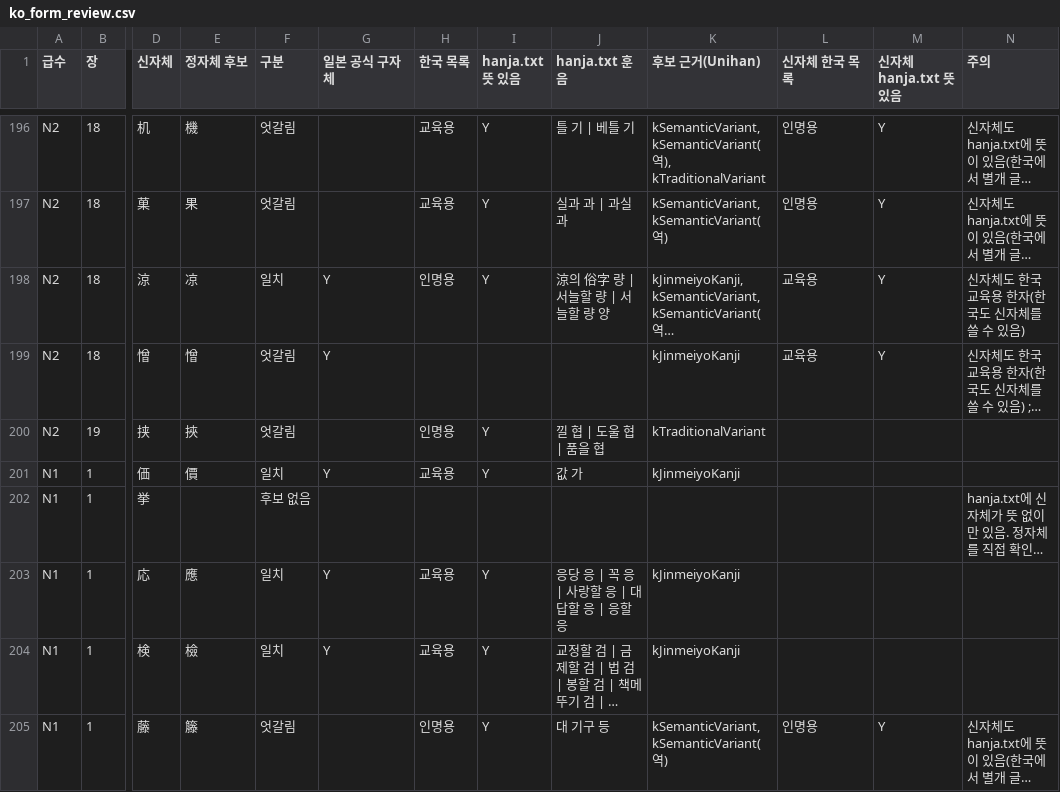
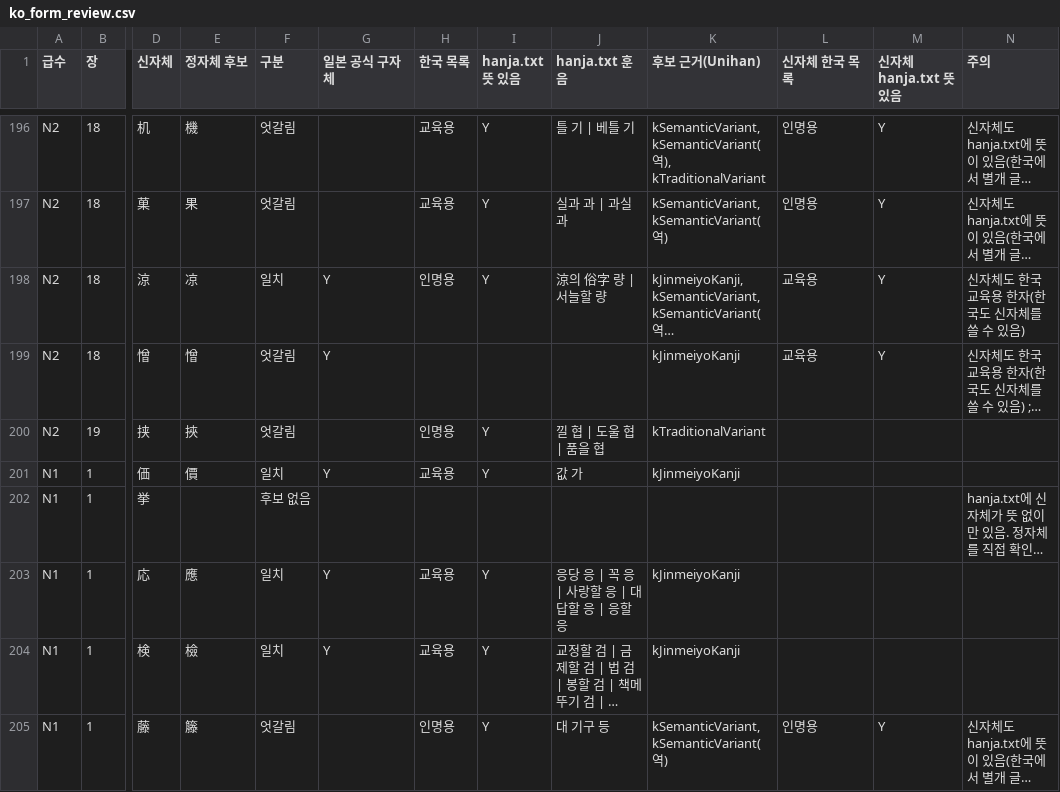
Before and after one commit to sujin890113/kanji-app, a CSV file: data-pipeline/review/ko_form_review.csv, drawn as a sheet; only a part is shown, gaps mark what is left out; long unchanged cells end in …; the diff covers the shown part only; the diff names each change by its address in the sheet, - before the commit and + after, or states it on an @@ line.

```diff
--- a/data-pipeline/review/ko_form_review.csv
+++ b/data-pipeline/review/ko_form_review.csv
-J198 (hanja.txt 훈음): 涼의 俗字 량 | 서늘할 량 | 서늘할 량 양
+J198 (hanja.txt 훈음): 涼의 俗字 량 | 서늘할 량
```
Also changed, not shown: 12 edited cells elsewhere in this file, data-pipeline/review/ko_hunum_review.csv, 8 other files.
